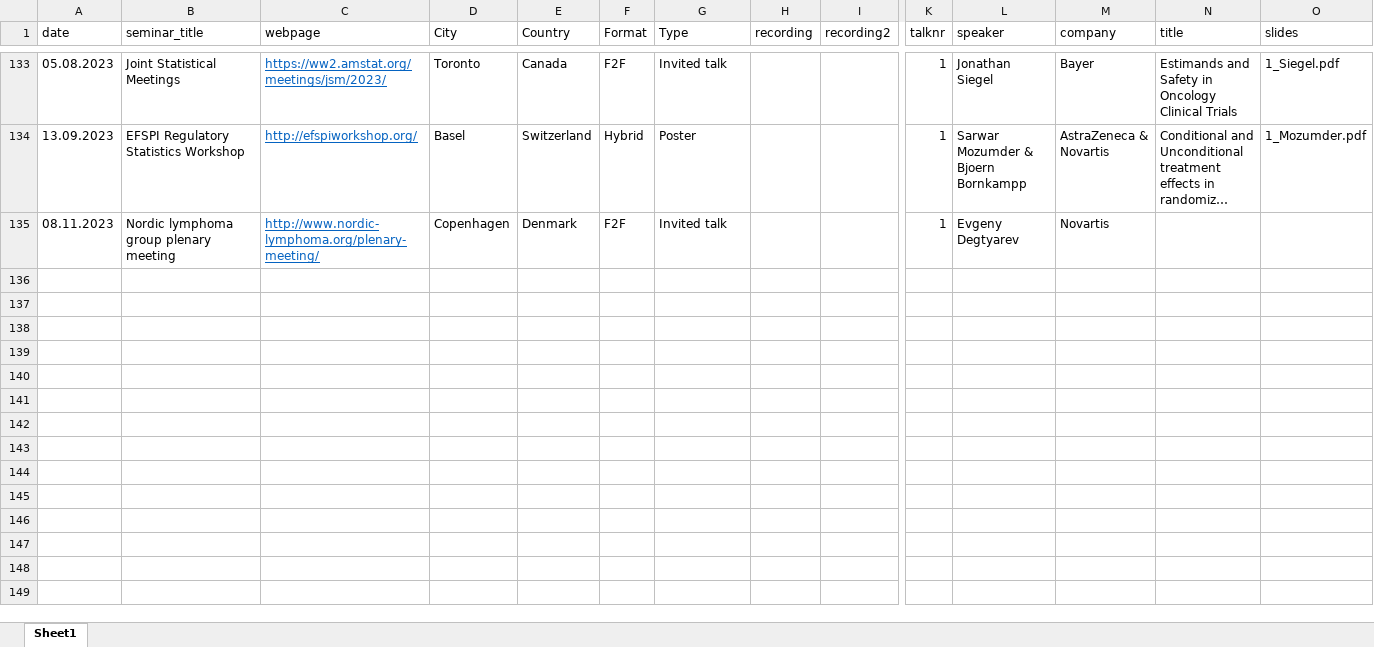
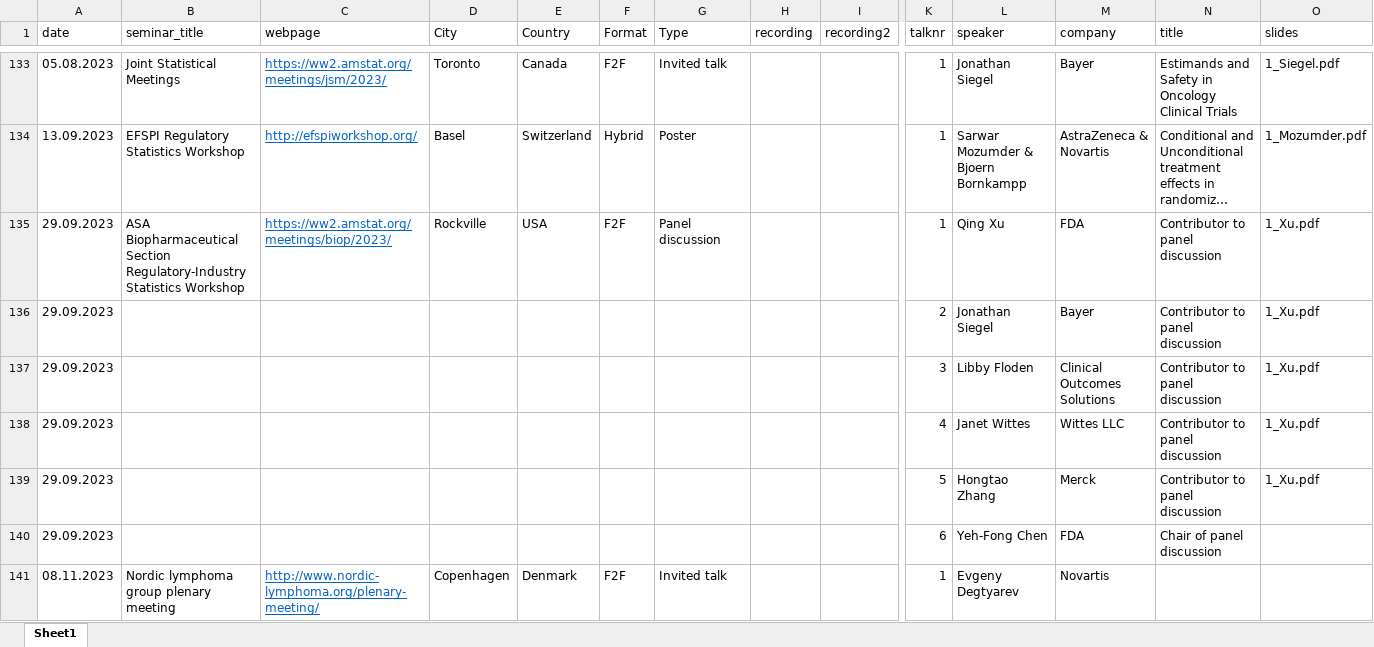
Before and after one commit to oncoestimand/oncowg_webpage, an Excel workbook: data/seminars.xlsx, sheet Sheet1, drawn as a sheet; only a part is shown, gaps mark what is left out; long unchanged cells end in …; values as stored, in another font and other column widths than the file's, no borders; rows hold the shown columns only; the diff names each change by its address in the sheet, - before the commit and + after, or states it on an @@ line.

```diff
--- a/data/seminars.xlsx (sheet Sheet1)
+++ b/data/seminars.xlsx (sheet Sheet1)
+row 135: 29.09.2023 | ASA Biopharmaceutical Section Regulatory-Industry Statistics Workshop | https://ww2.amstat.org/meetings/biop/2023/ | Rockville | USA | F2F | Panel discussion |  |  | 1 | Qing Xu | FDA | Contributor to panel discussion | 1_Xu.pdf
+row 136: 29.09.2023 |  |  |  |  |  |  |  |  | 2 | Jonathan Siegel | Bayer | Contributor to panel discussion | 1_Xu.pdf
+row 137: 29.09.2023 |  |  |  |  |  |  |  |  | 3 | Libby Floden | Clinical Outcomes Solutions | Contributor to panel discussion | 1_Xu.pdf
+row 138: 29.09.2023 |  |  |  |  |  |  |  |  | 4 | Janet Wittes | Wittes LLC | Contributor to panel discussion | 1_Xu.pdf
+row 139: 29.09.2023 |  |  |  |  |  |  |  |  | 5 | Hongtao Zhang | Merck | Contributor to panel discussion | 1_Xu.pdf
+row 140: 29.09.2023 |  |  |  |  |  |  |  |  | 6 | Yeh-Fong Chen | FDA | Chair of panel discussion
```
Also changed, not shown: 7 other files.
